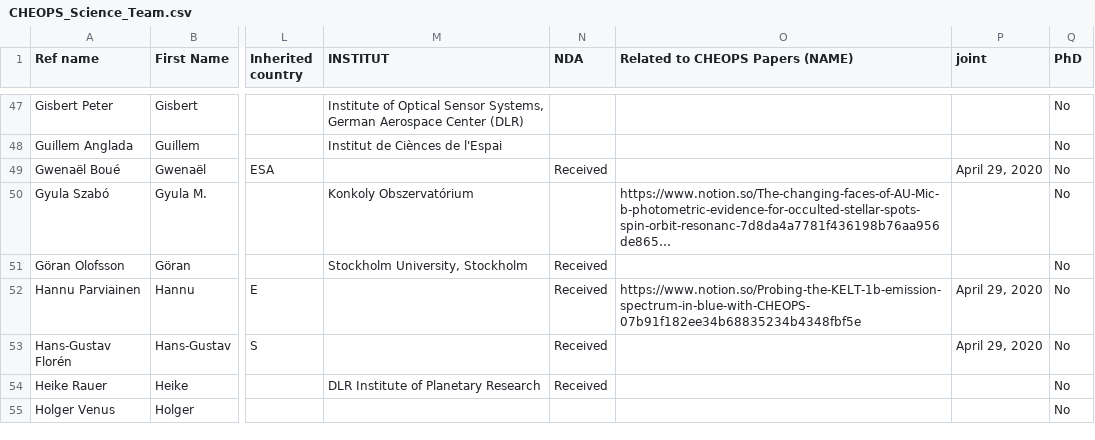
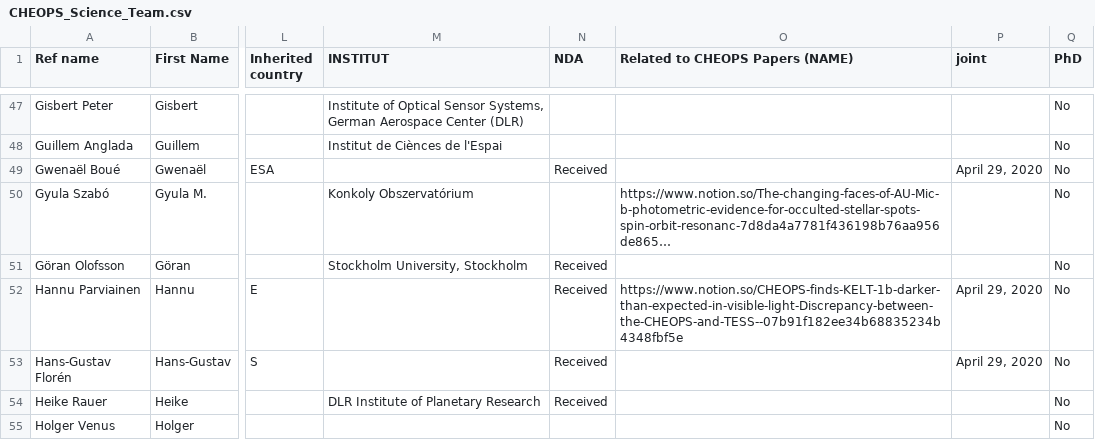
Before and after one commit to adleleu/author_list, a CSV file: CHEOPS_Science_Team.csv, drawn as a sheet; only a part is shown, gaps mark what is left out; long unchanged cells end in …; the diff covers the shown part only; the diff names each change by its address in the sheet, - before the commit and + after, or states it on an @@ line.

```diff
--- a/CHEOPS_Science_Team.csv
+++ b/CHEOPS_Science_Team.csv
-O52 (Related to CHEOPS Papers (NAME)): https://www.notion.so/Probing-the-KELT-1b-emission-spectrum-in-blue-with-CHEOPS-07b91f182ee34b68835234b4348fbf5e
+O52 (Related to CHEOPS Papers (NAME)): https://www.notion.so/CHEOPS-finds-KELT-1b-darker-than-expected-in-visible-light-Discrepancy-between-the-CHEOPS-and-TESS--07b91f182ee34b68835234b4348fbf5e
```
Also changed, not shown: 4 edited cells elsewhere in this file.
